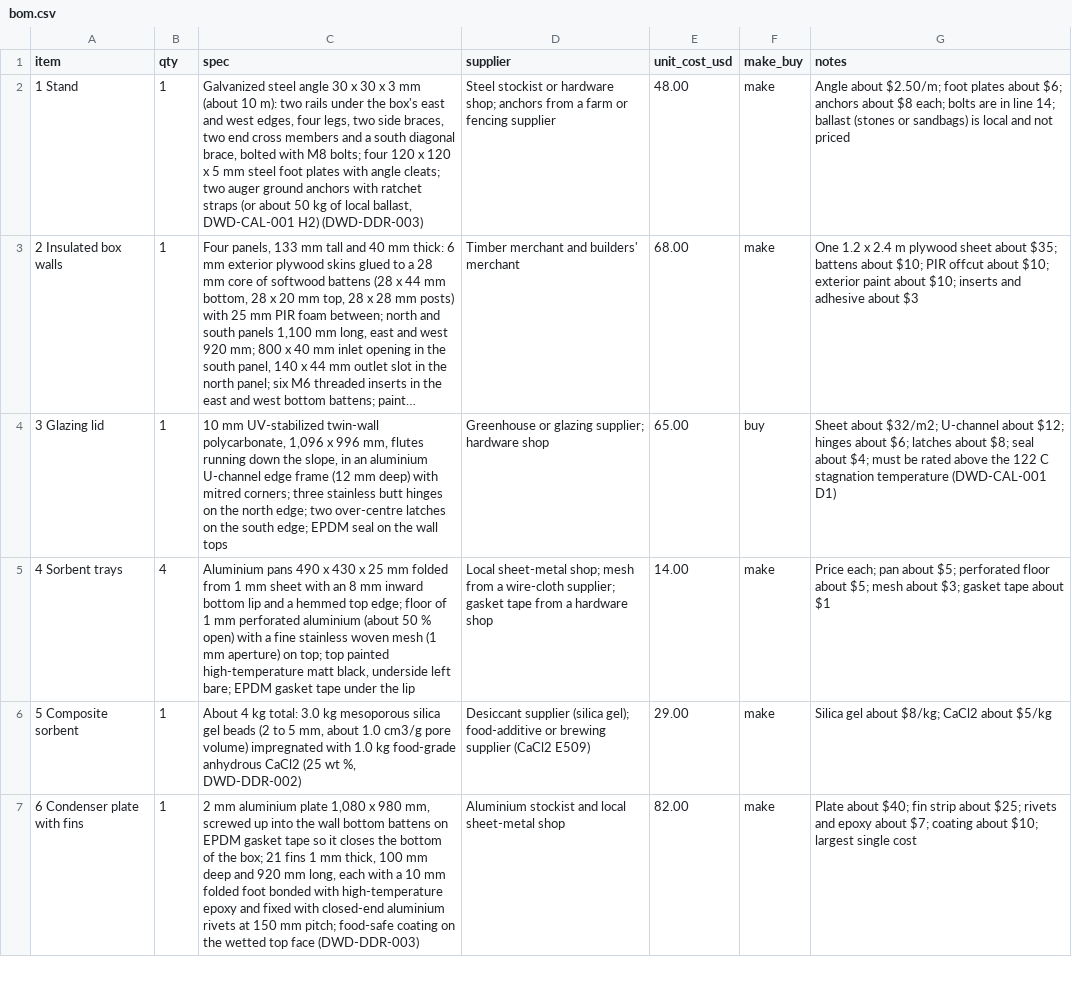
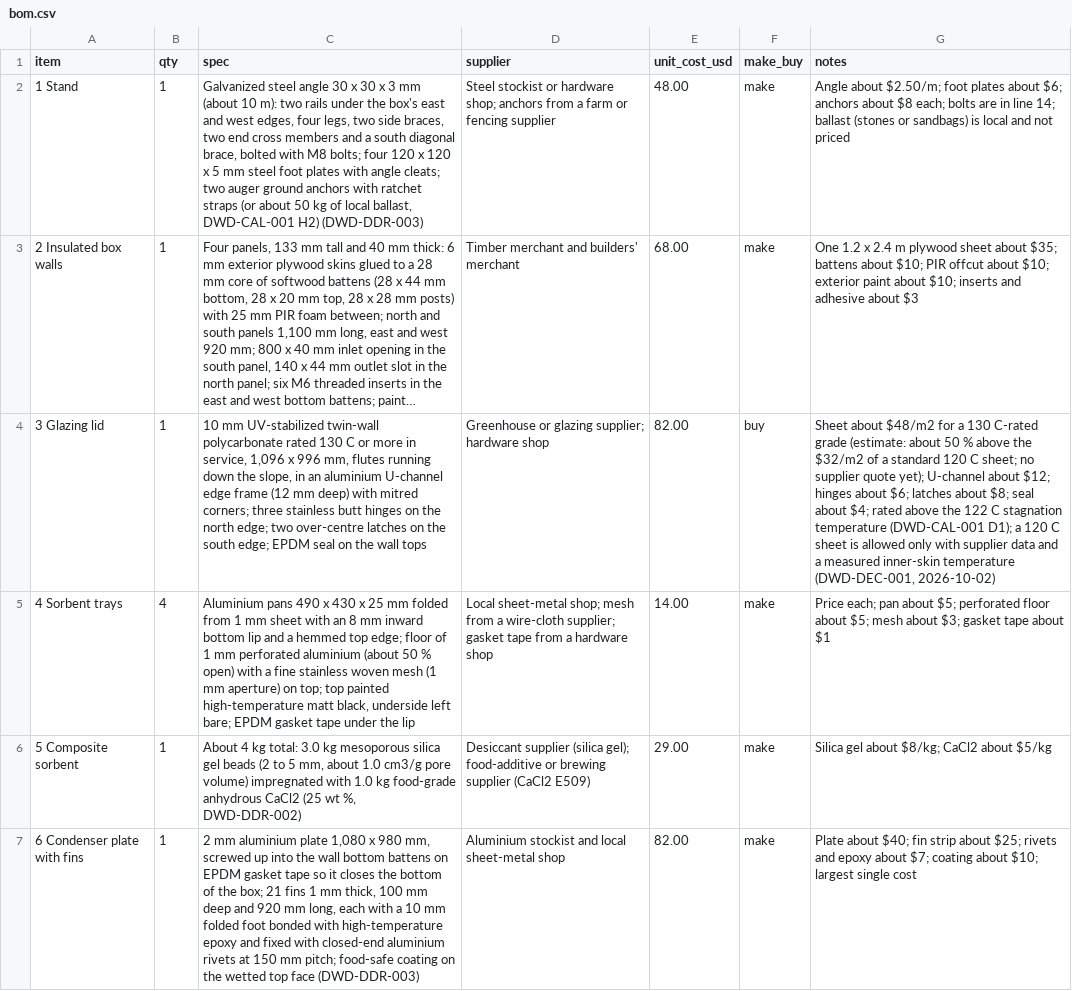
Before and after one commit to BoujeeEnjinia1701/dewdrive, a CSV file: bom/bom.csv, drawn as a sheet; only a part is shown; long unchanged cells end in …; the diff covers the shown part only; the diff names each change by its address in the sheet, - before the commit and + after, or states it on an @@ line.

```diff
--- a/bom/bom.csv
+++ b/bom/bom.csv
-C4 (spec): …UV-stabilized twin-wall polycarbonate, 1,096 x…
+C4 (spec): …UV-stabilized twin-wall polycarbonate rated 130 C or more in service, 1,096 x…
-E4 (unit_cost_usd): 65.00
+E4 (unit_cost_usd): 82.00
-G4 (notes): Sheet about $32/m2; U-channel about $12; hinges about $6; latches about $8; seal about $4; must be rated above the 122 C stagnation temperature (DWD-CAL-001 D1)
+G4 (notes): Sheet about $48/m2 for a 130 C-rated grade (estimate: about 50 % above the $32/m2 of a standard 120 C sheet; no supplier quote yet); U-channel about $12; hinges about $6; latches about $8; seal about $4; rated above the 122 C stagnation temperature (DWD-CAL-001 D1); a 120 C sheet is allowed only with supplier data and a measured inner-skin temperature (DWD-DEC-001, 2026-10-02)
```
Also changed, not shown: 3 edited cells elsewhere in this file, docs/04-calcs/results.csv, 42 other files.
